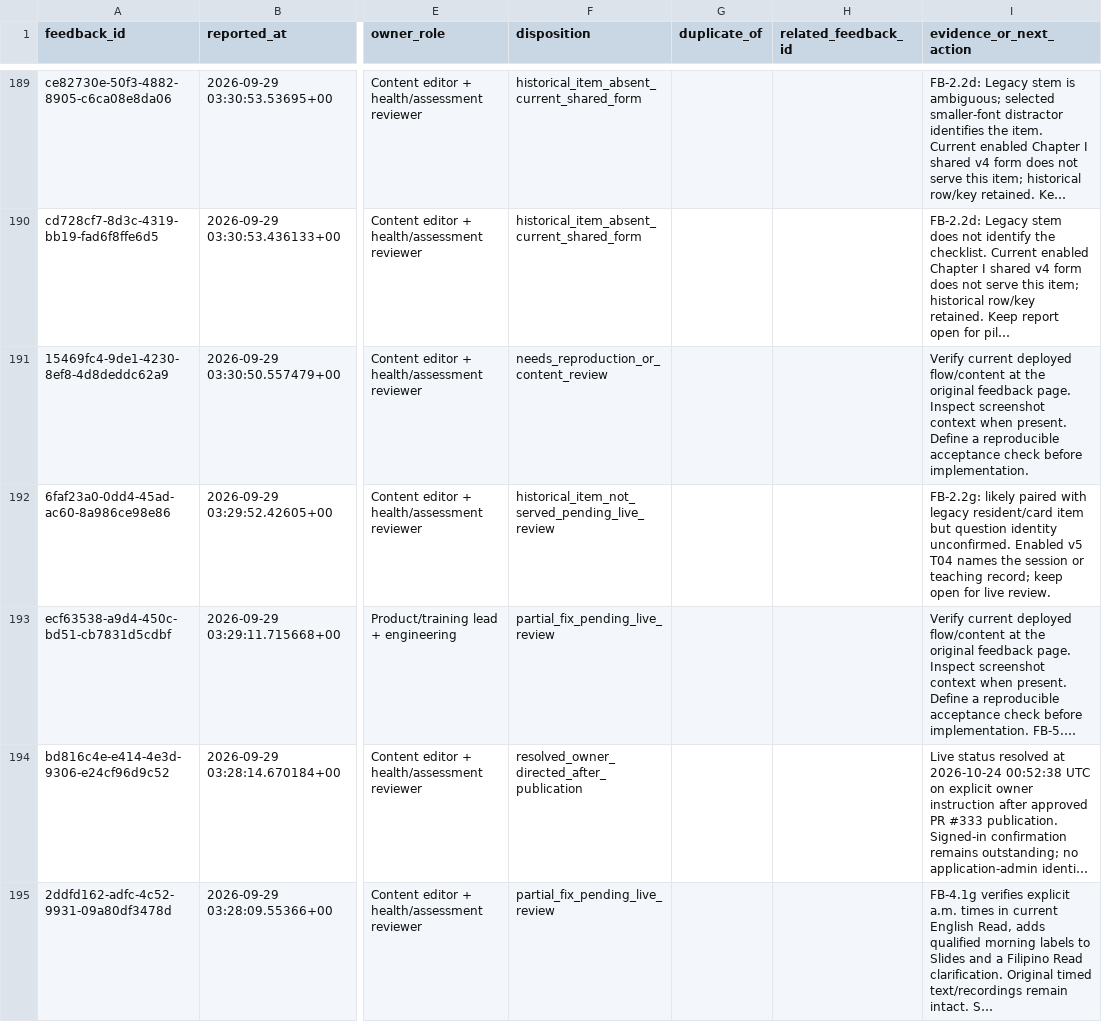
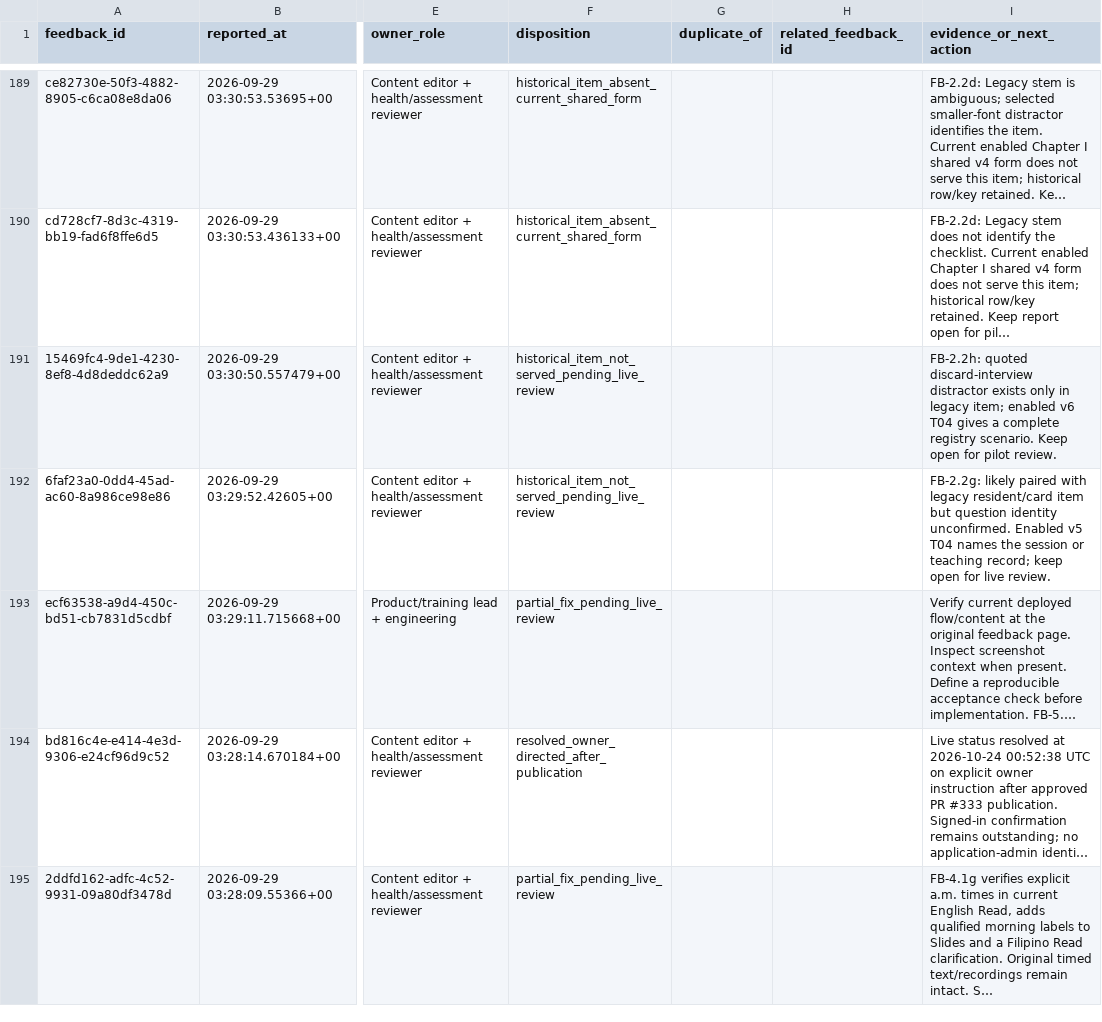
Before and after one commit to jongsky25/BHW-Connect-Phase-2, a CSV file: docs/feedback-remediation/triage-2026-10-23.csv, drawn as a sheet; only a part is shown, gaps mark what is left out; long unchanged cells end in …; the diff covers the shown part only; the diff names each change by its address in the sheet, - before the commit and + after, or states it on an @@ line.

Commit message:
Review Chapter I communication pretest feedback

```diff
--- a/docs/feedback-remediation/triage-2026-10-23.csv
+++ b/docs/feedback-remediation/triage-2026-10-23.csv
-F191 (disposition): needs_reproduction_or_content_review
+F191 (disposition): historical_item_not_served_pending_live_review
-I191 (evidence_or_next_action): Verify current deployed flow/content at the original feedback page. Inspect screenshot context when present. Define a reproducible acceptance check before implementation.
+I191 (evidence_or_next_action): FB-2.2h: quoted discard-interview distractor exists only in legacy item; enabled v6 T04 gives a complete registry scenario. Keep open for pilot review.
```
Also changed, not shown: 6 edited cells elsewhere in this file, 3 other files.
